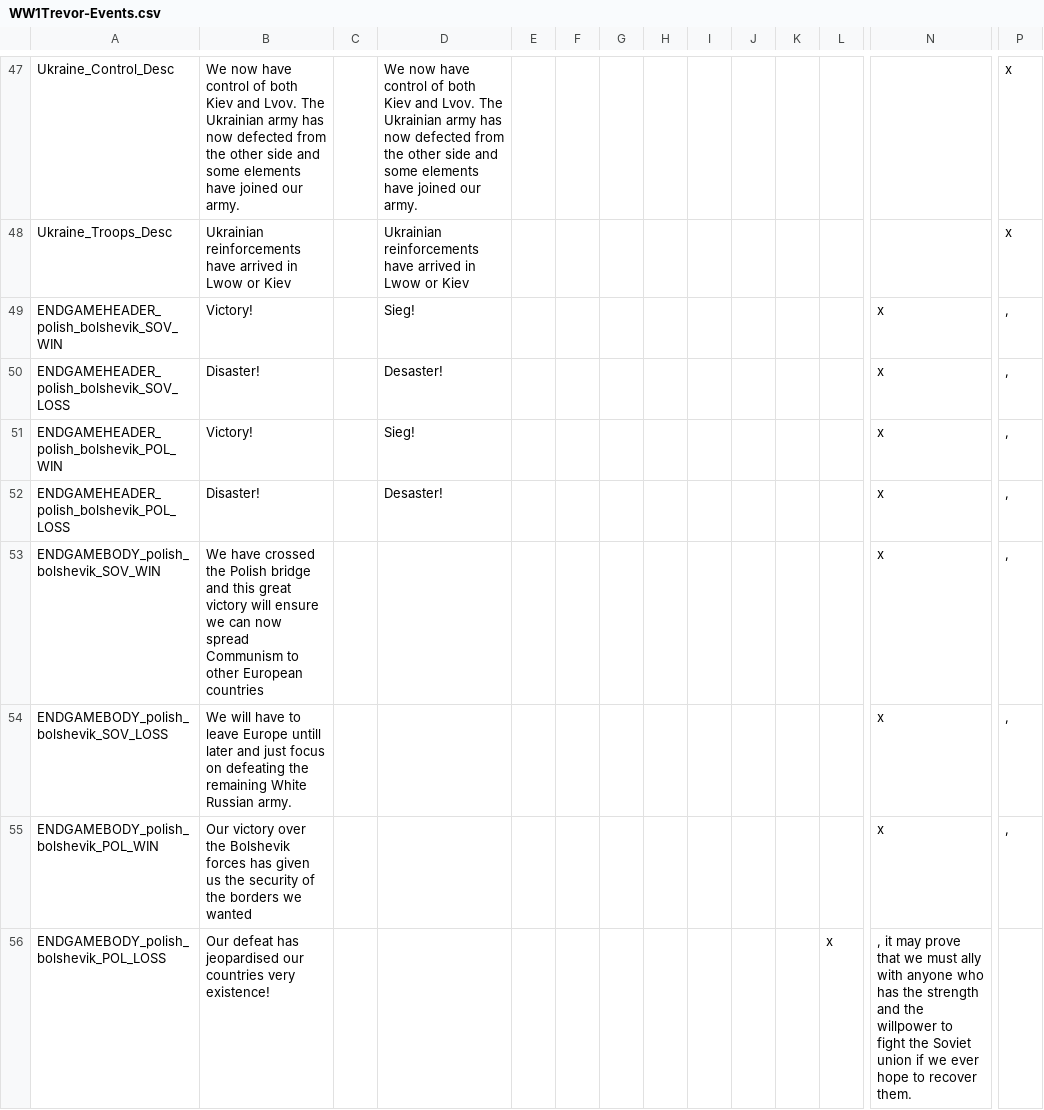
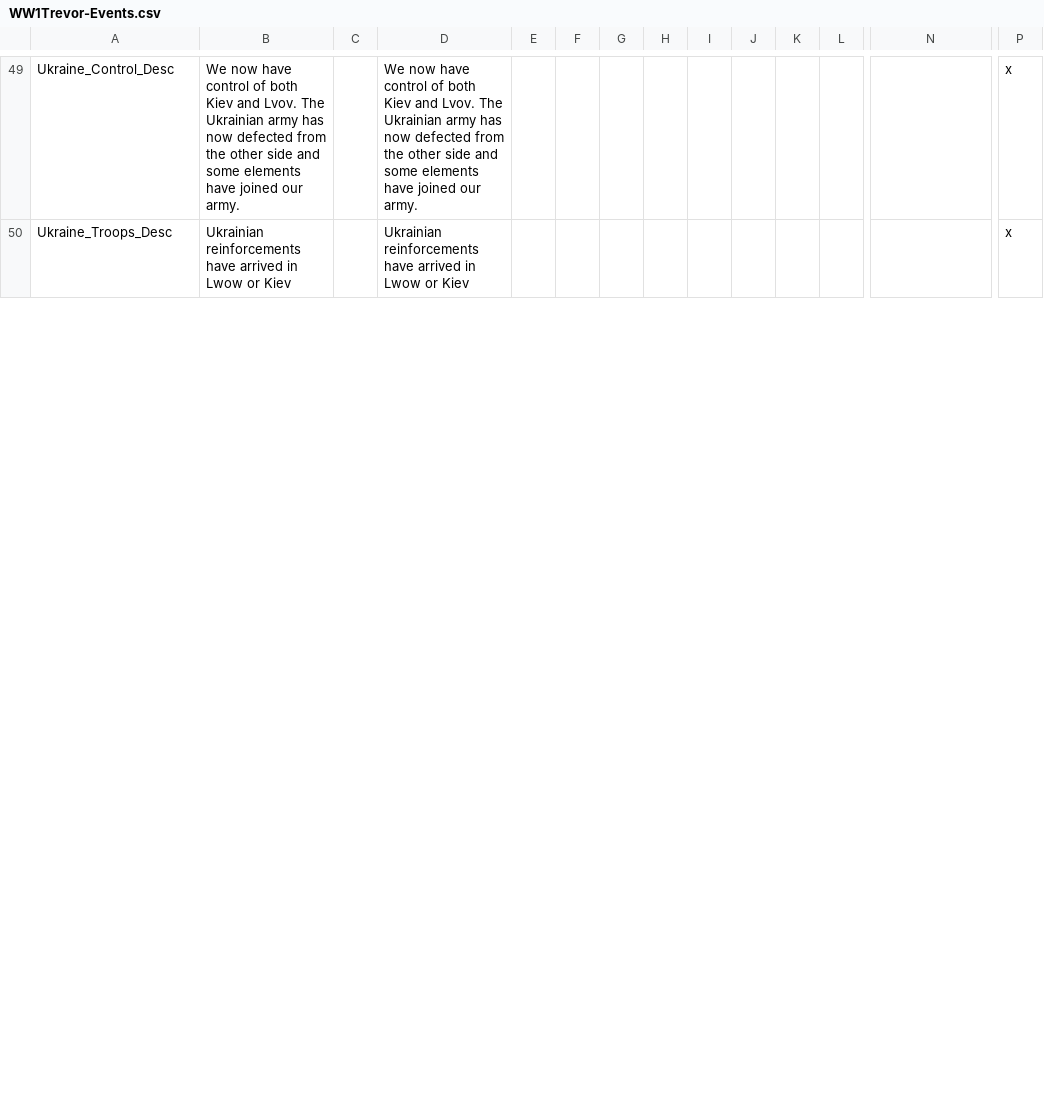
Before and after one commit to dthird3/ww1tfh, a CSV file: localisation/WW1Trevor-Events.csv, drawn as a sheet; only a part is shown, gaps mark what is left out; removed rows and columns are numbered as before the commit, all else as after; rows hold the shown columns only; the diff covers the shown part only; the diff names each change by its address in the sheet, - before the commit and + after, or states it on an @@ line.

```diff
--- a/localisation/WW1Trevor-Events.csv
+++ b/localisation/WW1Trevor-Events.csv
-row 49: ENDGAMEHEADER_polish_bolshevik_SOV_WIN | Victory! |  | Sieg! |  |  |  |  |  |  |  |  | x | ,
-row 50: ENDGAMEHEADER_polish_bolshevik_SOV_LOSS | Disaster! |  | Desaster! |  |  |  |  |  |  |  |  | x | ,
-row 51: ENDGAMEHEADER_polish_bolshevik_POL_WIN | Victory! |  | Sieg! |  |  |  |  |  |  |  |  | x | ,
-row 52: ENDGAMEHEADER_polish_bolshevik_POL_LOSS | Disaster! |  | Desaster! |  |  |  |  |  |  |  |  | x | ,
-row 53: ENDGAMEBODY_polish_bolshevik_SOV_WIN | We have crossed the Polish bridge and this great victory will ensure we can now spread Communism to other European countries |  |  |  |  |  |  |  |  |  |  | x | ,
-row 54: ENDGAMEBODY_polish_bolshevik_SOV_LOSS | We will have to leave Europe untill later and just focus on defeating the remaining White Russian army. |  |  |  |  |  |  |  |  |  |  | x | ,
-row 55: ENDGAMEBODY_polish_bolshevik_POL_WIN | Our victory over the Bolshevik forces has given us the security of the borders we wanted |  |  |  |  |  |  |  |  |  |  | x | ,
-row 56: ENDGAMEBODY_polish_bolshevik_POL_LOSS | Our defeat has jeopardised our countries very existence! |  |  |  |  |  |  |  |  |  | x | , it may prove that we must ally with anyone who has the strength and the willpower to fight the Soviet union if we ever hope to recover them.
```
Also changed, not shown: 2 added rows, 4 removed rows and 5 edited cells elsewhere in this file, localisation/Models.csv, localisation/Scenarios.csv, 14 other files.
